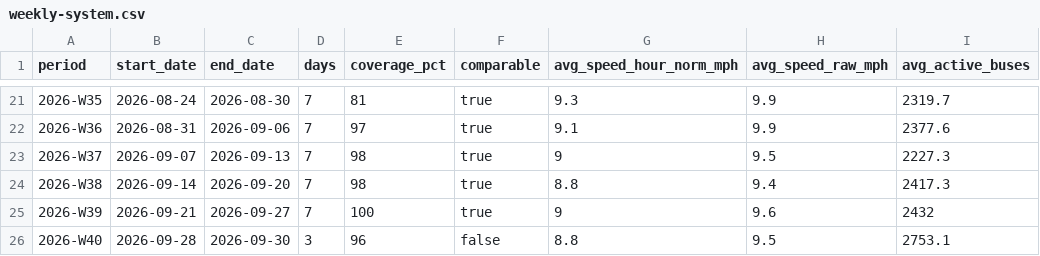
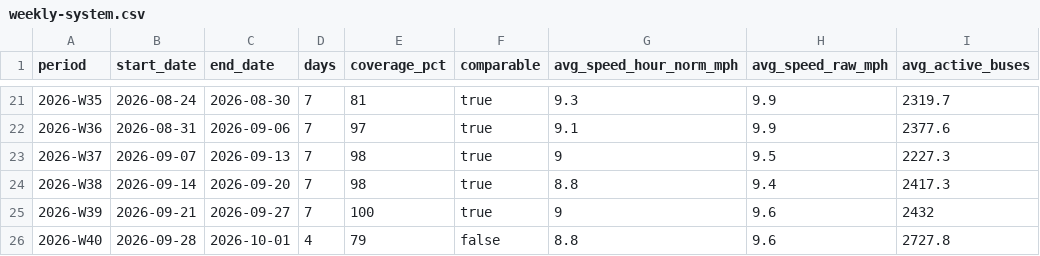
Before and after one commit to joshgreenman1973/experiments, a CSV file: nyc-bus-tracker/data/downloads/weekly-system.csv, drawn as a sheet; only a part is shown, gaps mark what is left out; the diff names each change by its address in the sheet, - before the commit and + after, or states it on an @@ line.

```diff
--- a/nyc-bus-tracker/data/downloads/weekly-system.csv
+++ b/nyc-bus-tracker/data/downloads/weekly-system.csv
-C26 (end_date): 2026-09-30
+C26 (end_date): 2026-10-01
-D26 (days): 3
+D26 (days): 4
-E26 (coverage_pct): 96
+E26 (coverage_pct): 79
-H26 (avg_speed_raw_mph): 9.5
+H26 (avg_speed_raw_mph): 9.6
-I26 (avg_active_buses): 2753.1
+I26 (avg_active_buses): 2727.8
```
Also changed, not shown: nyc-bus-tracker/data/downloads/weekly-borough.csv, nyc-bus-tracker/data/downloads/weekly-routes.csv, 6 other files.
